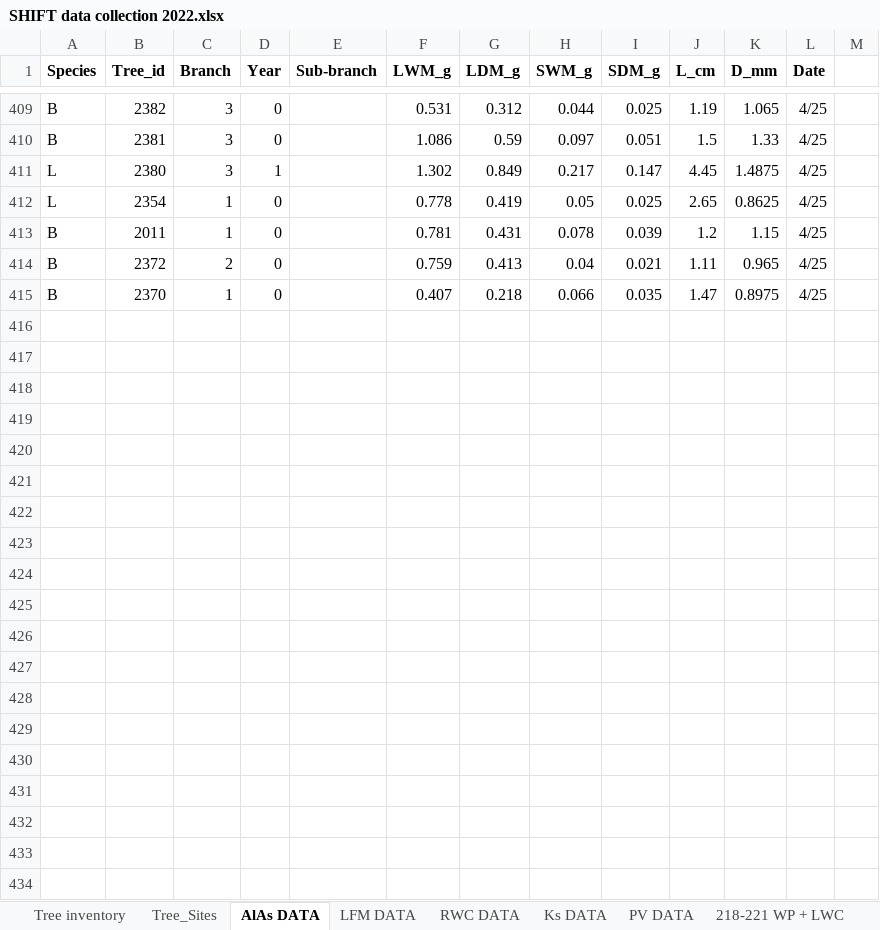
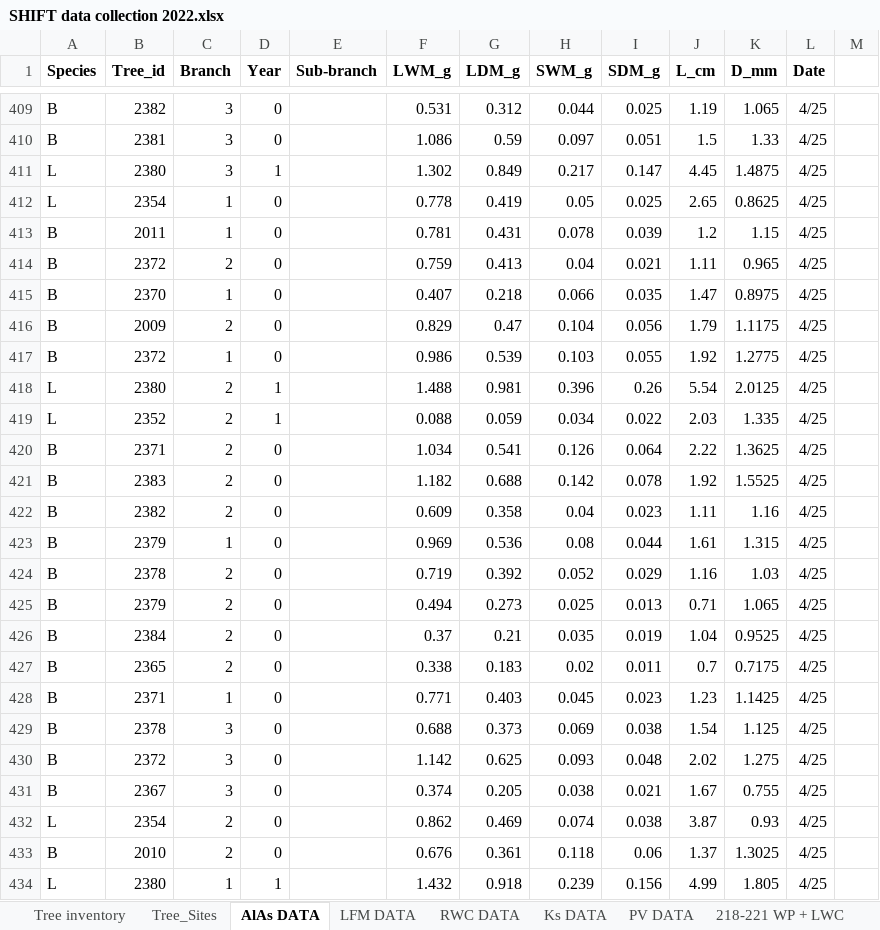
Before and after one commit to leanderegg/SHIFT, an Excel workbook: Data_05302022/WP_WC/SHIFT data collection 2022.xlsx, sheet AlAs DATA, drawn as a sheet; only a part is shown, gaps mark what is left out; values as stored, in another font and other column widths than the file's, no borders; charts and pictures not drawn; the diff covers the shown part only; the diff names each change by its address in the sheet, - before the commit and + after, or states it on an @@ line.

```diff
--- a/Data_05302022/WP_WC/SHIFT data collection 2022.xlsx (sheet AlAs DATA)
+++ b/Data_05302022/WP_WC/SHIFT data collection 2022.xlsx (sheet AlAs DATA)
+row 416: B | 2009 | 2 | 0 |  | 0.829 | 0.47 | 0.104 | 0.056 | 1.79 | 1.1175 | 4/25
+row 417: B | 2372 | 1 | 0 |  | 0.986 | 0.539 | 0.103 | 0.055 | 1.92 | 1.2775 | 4/25
+row 418: L | 2380 | 2 | 1 |  | 1.488 | 0.981 | 0.396 | 0.26 | 5.54 | 2.0125 | 4/25
+row 419: L | 2352 | 2 | 1 |  | 0.088 | 0.059 | 0.034 | 0.022 | 2.03 | 1.335 | 4/25
+row 420: B | 2371 | 2 | 0 |  | 1.034 | 0.541 | 0.126 | 0.064 | 2.22 | 1.3625 | 4/25
+row 421: B | 2383 | 2 | 0 |  | 1.182 | 0.688 | 0.142 | 0.078 | 1.92 | 1.5525 | 4/25
+row 422: B | 2382 | 2 | 0 |  | 0.609 | 0.358 | 0.04 | 0.023 | 1.11 | 1.16 | 4/25
+row 423: B | 2379 | 1 | 0 |  | 0.969 | 0.536 | 0.08 | 0.044 | 1.61 | 1.315 | 4/25
+row 424: B | 2378 | 2 | 0 |  | 0.719 | 0.392 | 0.052 | 0.029 | 1.16 | 1.03 | 4/25
+row 425: B | 2379 | 2 | 0 |  | 0.494 | 0.273 | 0.025 | 0.013 | 0.71 | 1.065 | 4/25
+row 426: B | 2384 | 2 | 0 |  | 0.37 | 0.21 | 0.035 | 0.019 | 1.04 | 0.9525 | 4/25
+row 427: B | 2365 | 2 | 0 |  | 0.338 | 0.183 | 0.02 | 0.011 | 0.7 | 0.7175 | 4/25
+row 428: B | 2371 | 1 | 0 |  | 0.771 | 0.403 | 0.045 | 0.023 | 1.23 | 1.1425 | 4/25
+row 429: B | 2378 | 3 | 0 |  | 0.688 | 0.373 | 0.069 | 0.038 | 1.54 | 1.125 | 4/25
+row 430: B | 2372 | 3 | 0 |  | 1.142 | 0.625 | 0.093 | 0.048 | 2.02 | 1.275 | 4/25
+row 431: B | 2367 | 3 | 0 |  | 0.374 | 0.205 | 0.038 | 0.021 | 1.67 | 0.755 | 4/25
+row 432: L | 2354 | 2 | 0 |  | 0.862 | 0.469 | 0.074 | 0.038 | 3.87 | 0.93 | 4/25
+row 433: B | 2010 | 2 | 0 |  | 0.676 | 0.361 | 0.118 | 0.06 | 1.37 | 1.3025 | 4/25
+row 434: L | 2380 | 1 | 1 |  | 1.432 | 0.918 | 0.239 | 0.156 | 4.99 | 1.805 | 4/25
```
Also changed, not shown: 145 added rows and 19 edited cells elsewhere in this sheet, sheet RWC DATA, sheet LFM DATA, sheet 525 WP + LWC, sheet 427 WP + LWC, sheet Ks DATA, sheet 425 WP + LWC, 1 more sheet, other sheet tabs, formulas that keep their value, charts or pictures, 6 other files.
